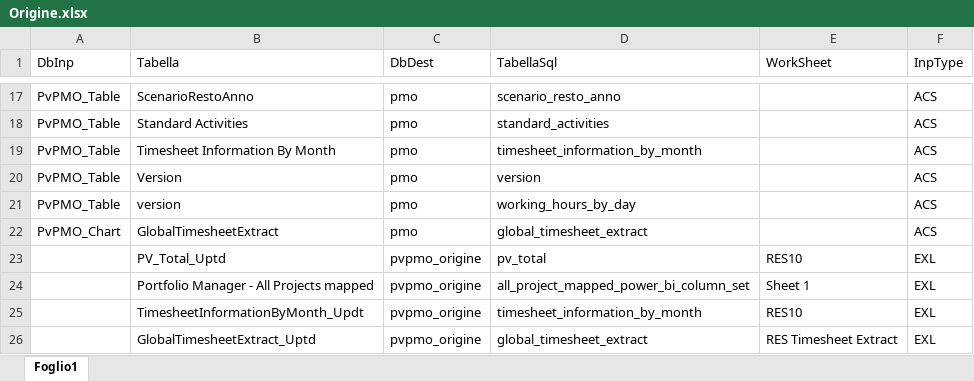
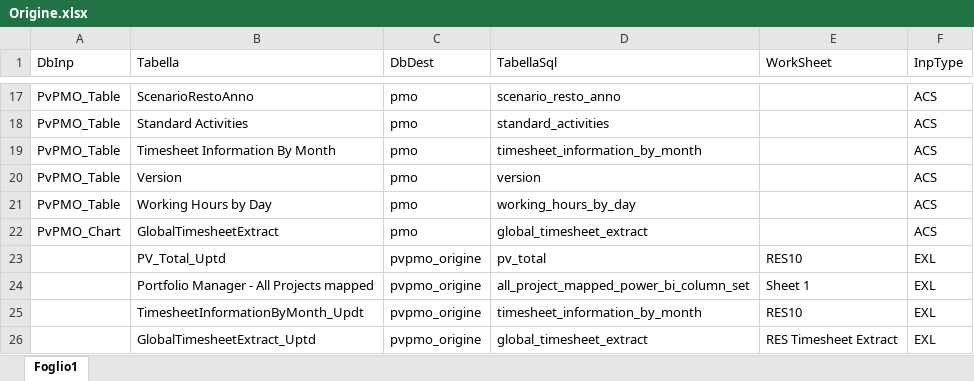
Before and after one commit to RobertoCarlucci/PvPmo, an Excel workbook: Archivio/Setup/Origine.xlsx, sheet Foglio1, drawn as a sheet; only a part is shown, gaps mark what is left out; values as stored, in another font and other column widths than the file's, no borders; the diff names each change by its address in the sheet, - before the commit and + after, or states it on an @@ line.

```diff
--- a/Archivio/Setup/Origine.xlsx (sheet Foglio1)
+++ b/Archivio/Setup/Origine.xlsx (sheet Foglio1)
-B21 (Tabella): version
+B21 (Tabella): Working Hours by Day
```
Also changed, not shown: Archivio/Setup/NormalizzaInp.xlsx, 1 other file.
